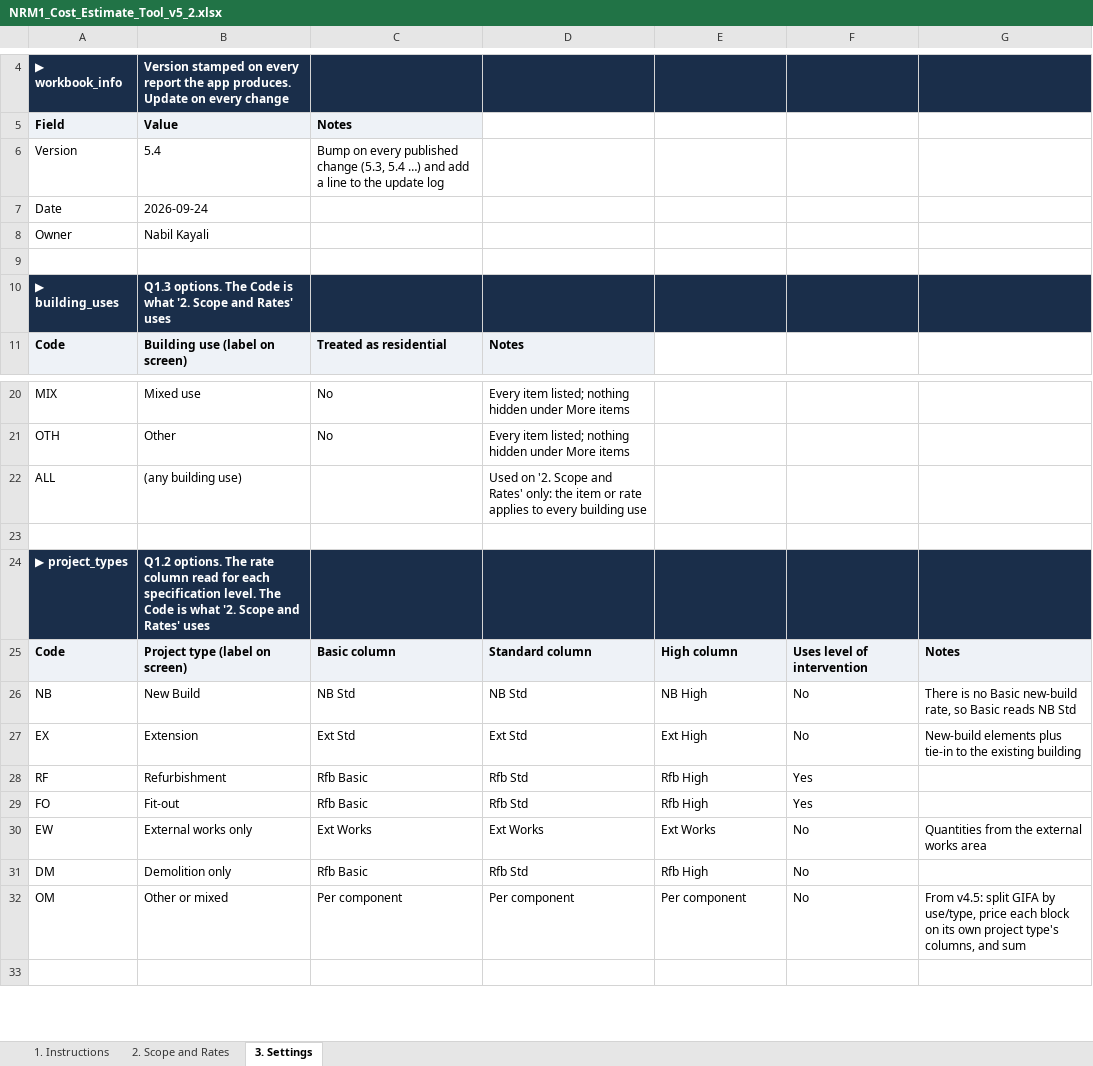
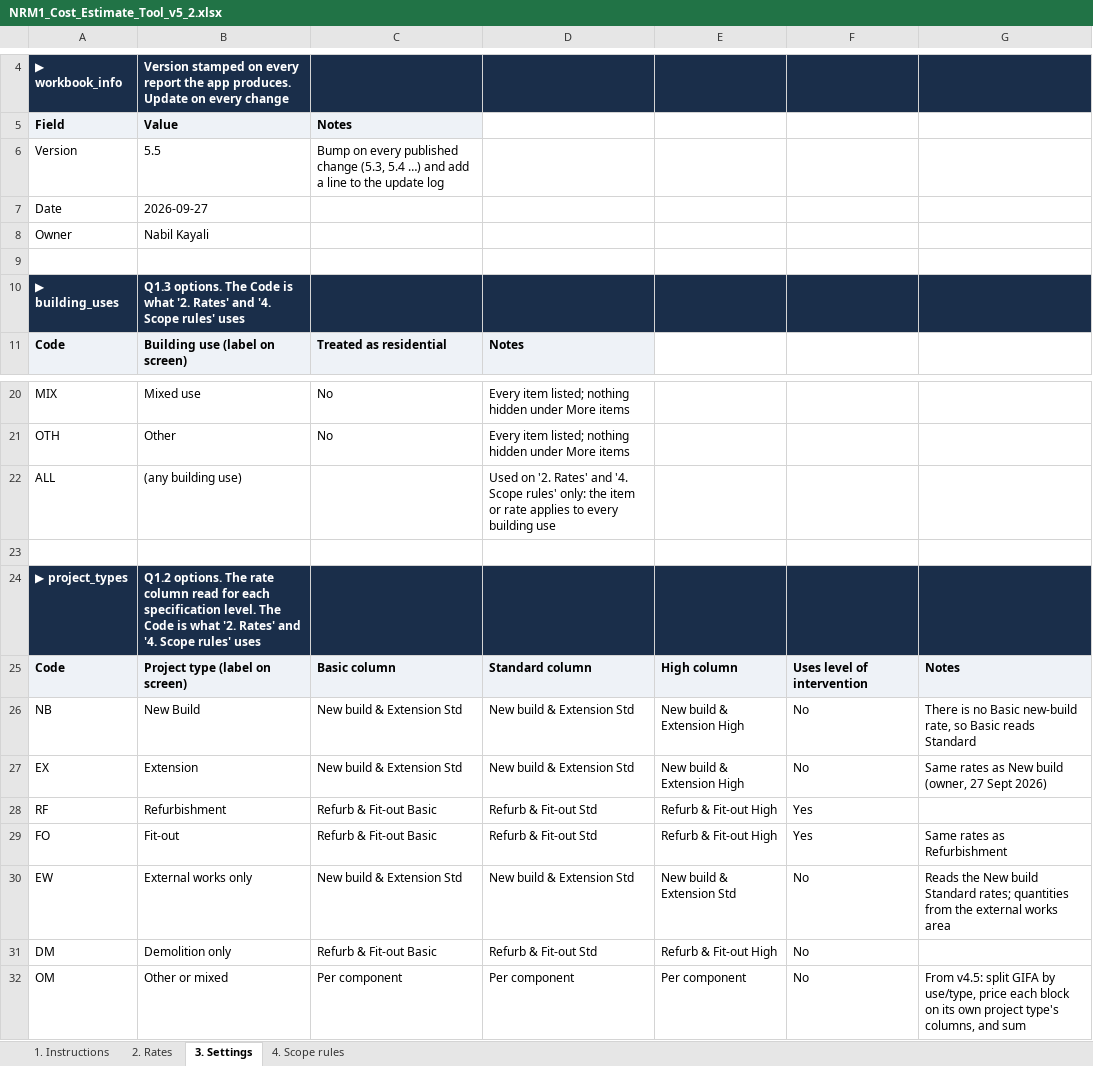
Before and after one commit to MNKayali/estates-ai-tool, an Excel workbook: NRM1_Cost_Estimate_Tool_v5_2.xlsx, sheet 3. Settings, drawn as a sheet; only a part is shown, gaps mark what is left out; the shorter side is filled out with more unchanged rows; values as stored, in another font and other column widths than the file's, no borders; the diff names each change by its address in the sheet, - before the commit and + after, or states it on an @@ line.

```diff
--- a/NRM1_Cost_Estimate_Tool_v5_2.xlsx (sheet 3. Settings)
+++ b/NRM1_Cost_Estimate_Tool_v5_2.xlsx (sheet 3. Settings)
-sheet tab: 2. Scope and Rates
+sheet tab: 2. Rates
+sheet tab: 4. Scope rules
-B6 (Value): 5.4
+B6 (Value): 5.5
-B7 (Value): 2026-09-24
+B7 (Value): 2026-09-27
-B10 (Value): …what '2. Scope and Rates' uses
+B10 (Value): …what '2. Rates' and '4. Scope rules' uses
-D22: …on '2. Scope and Rates' only: the…
+D22: …on '2. Rates' and '4. Scope rules' only: the…
-B24 (Value): …what '2. Scope and Rates' uses
+B24 (Value): …what '2. Rates' and '4. Scope rules' uses
-C26 (Notes): NB Std
+C26 (Notes): New build & Extension Std
-D26: NB Std
+D26: New build & Extension Std
-E26: NB High
+E26: New build & Extension High
-G26: …Basic reads NB Std
+G26: …Basic reads Standard
-C27 (Notes): Ext Std
+C27 (Notes): New build & Extension Std
-D27: Ext Std
+D27: New build & Extension Std
-E27: Ext High
+E27: New build & Extension High
-G27: New-build elements plus tie-in to the existing building
+G27: Same rates as New build (owner, 27 Sept 2026)
-C28:C29 (Notes): Rfb Basic
+C28:C29 (Notes): Refurb & Fit-out Basic
-D28:D29: Rfb Std
+D28:D29: Refurb & Fit-out Std
-E28:E29: Rfb High
+E28:E29: Refurb & Fit-out High
-G29: (empty)
+G29: Same rates as Refurbishment
-C30 (Notes): Ext Works
+C30 (Notes): New build & Extension Std
-D30: Ext Works
+D30: New build & Extension Std
-E30: Ext Works
+E30: New build & Extension Std
-G30: Quantities from the…
+G30: Reads the New build Standard rates; quantities from the…
-C31 (Notes): Rfb Basic
+C31 (Notes): Refurb & Fit-out Basic
-D31: Rfb Std
+D31: Refurb & Fit-out Std
-E31: Rfb High
+E31: Refurb & Fit-out High
```
Also changed, not shown: sheet 1. Instructions, formulas that keep their value, charts or pictures, 12 other files.
